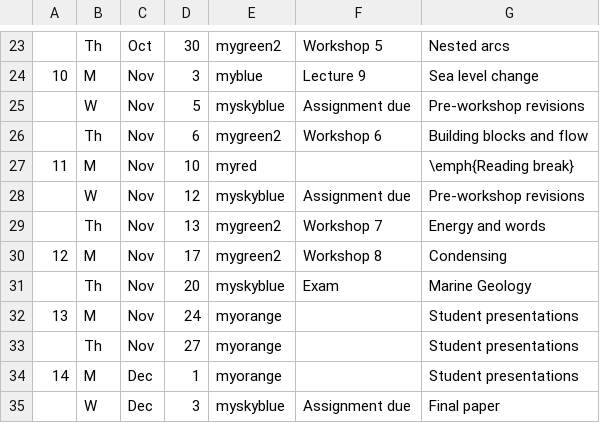
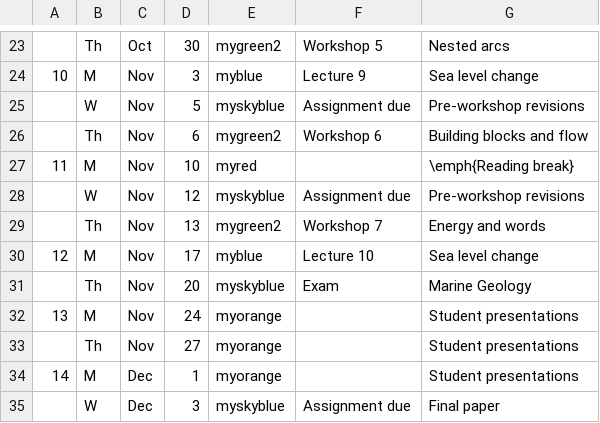
Before and after one commit to blakedyer/eos408-public, a CSV file: Outline/tables/schedule.csv, drawn as a sheet; only a part is shown, gaps mark what is left out.

Commit message:
schedule update

```diff
--- a/Outline/tables/schedule.csv
+++ b/Outline/tables/schedule.csv
@@ -29,3 +29,3 @@
 ,Th,Nov,13,mygreen2,Workshop 7,Energy and words
-12,M,Nov,17,mygreen2,Workshop 8,Condensing
+12,M,Nov,17,myblue,Lecture 10,Sea level change
 ,Th,Nov,20,myskyblue,Exam,Marine Geology
```
Also changed, not shown: 3 other files.
